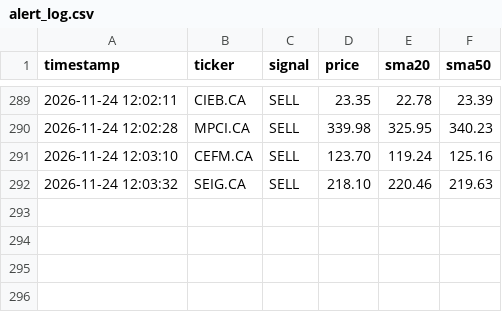
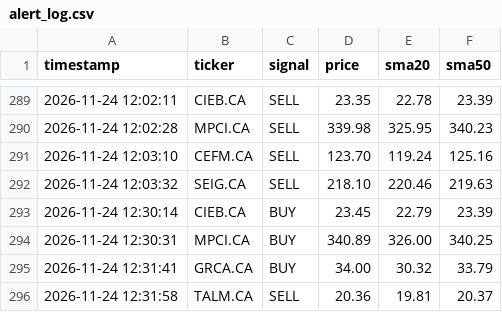
Before and after one commit to teto550/Trading, a CSV file: alert_log.csv, drawn as a sheet; only a part is shown, gaps mark what is left out; the diff names each change by its address in the sheet, - before the commit and + after, or states it on an @@ line.

```diff
--- a/alert_log.csv
+++ b/alert_log.csv
+row 293: 2026-11-24 12:30:14 | CIEB.CA | BUY | 23.45 | 22.79 | 23.39
+row 294: 2026-11-24 12:30:31 | MPCI.CA | BUY | 340.89 | 326.00 | 340.25
+row 295: 2026-11-24 12:31:41 | GRCA.CA | BUY | 34.00 | 30.32 | 33.79
+row 296: 2026-11-24 12:31:58 | TALM.CA | SELL | 20.36 | 19.81 | 20.37
```
Also changed, not shown: 1 other file.
